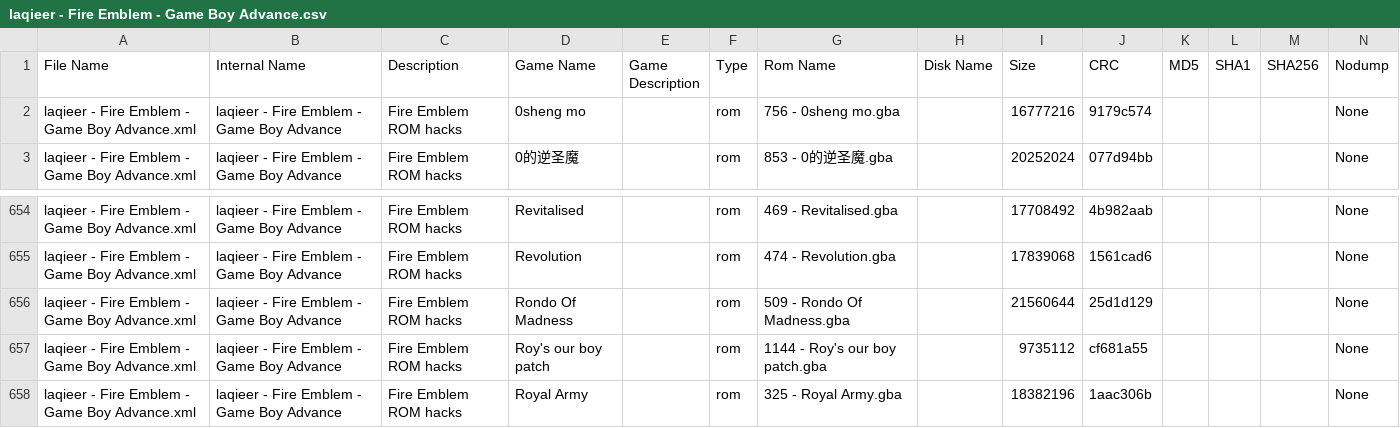
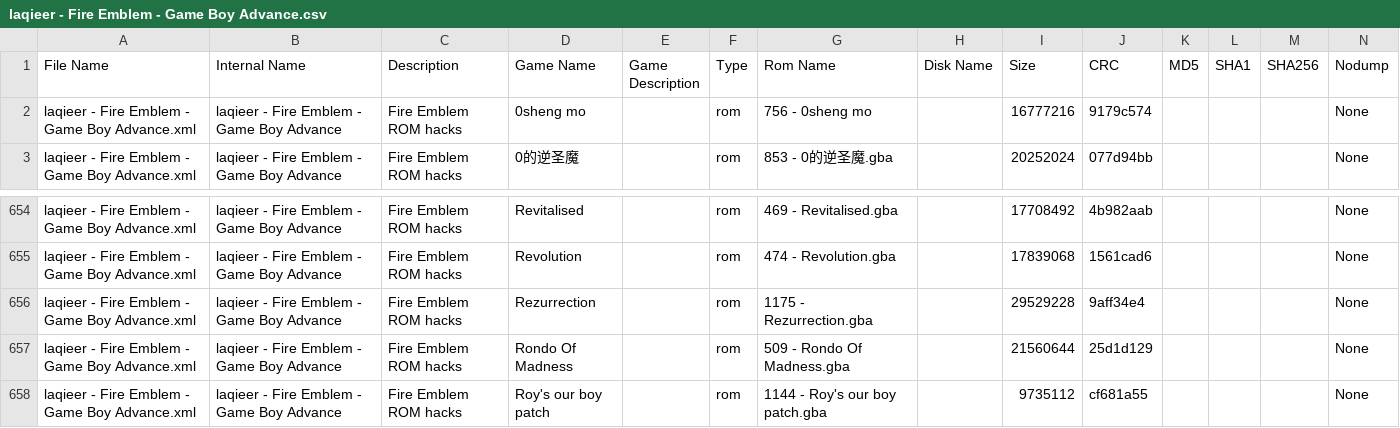
Before and after one commit to laqieer/FE-ROM-Hack-Database, a CSV file: DATs/laqieer - Fire Emblem - Game Boy Advance.csv, drawn as a sheet; only a part is shown, gaps mark what is left out; the shorter side is filled out with more unchanged rows.

```diff
--- a/DATs/laqieer - Fire Emblem - Game Boy Advance.csv
+++ b/DATs/laqieer - Fire Emblem - Game Boy Advance.csv
@@ -1,3 +1,3 @@
 "File Name","Internal Name","Description","Game Name","Game Description","Type","Rom Name","Disk Name","Size","CRC","MD5","SHA1","SHA256","Nodump"
-"laqieer - Fire Emblem - Game Boy Advance.xml","laqieer - Fire Emblem - Game Boy Advance","Fire Emblem ROM hacks","0sheng mo","","rom","756 - 0sheng mo.gba","","16777216","9179c574","","","","None"
+"laqieer - Fire Emblem - Game Boy Advance.xml","laqieer - Fire Emblem - Game Boy Advance","Fire Emblem ROM hacks","0sheng mo","","rom","756 - 0sheng mo","","16777216","9179c574","","","","None"
 "laqieer - Fire Emblem - Game Boy Advance.xml","laqieer - Fire Emblem - Game Boy Advance","Fire Emblem ROM hacks","0的逆圣魔","","rom","853 - 0的逆圣魔.gba","","20252024","077d94bb","","","","None"
@@ -655,2 +655,3 @@
 "laqieer - Fire Emblem - Game Boy Advance.xml","laqieer - Fire Emblem - Game Boy Advance","Fire Emblem ROM hacks","Revolution","","rom","474 - Revolution.gba","","17839068","1561cad6","","","","None"
+"laqieer - Fire Emblem - Game Boy Advance.xml","laqieer - Fire Emblem - Game Boy Advance","Fire Emblem ROM hacks","Rezurrection","","rom","1175 - Rezurrection.gba","","29529228","9aff34e4","","","","None"
 "laqieer - Fire Emblem - Game Boy Advance.xml","laqieer - Fire Emblem - Game Boy Advance","Fire Emblem ROM hacks","Rondo Of Madness","","rom","509 - Rondo Of Madness.gba","","21560644","25d1d129","","","","None"
```
Also changed, not shown: DATs/laqieer - Fire Emblem - Game Boy Advance.tsv, Excel/ROMs.csv, 27 other files.
